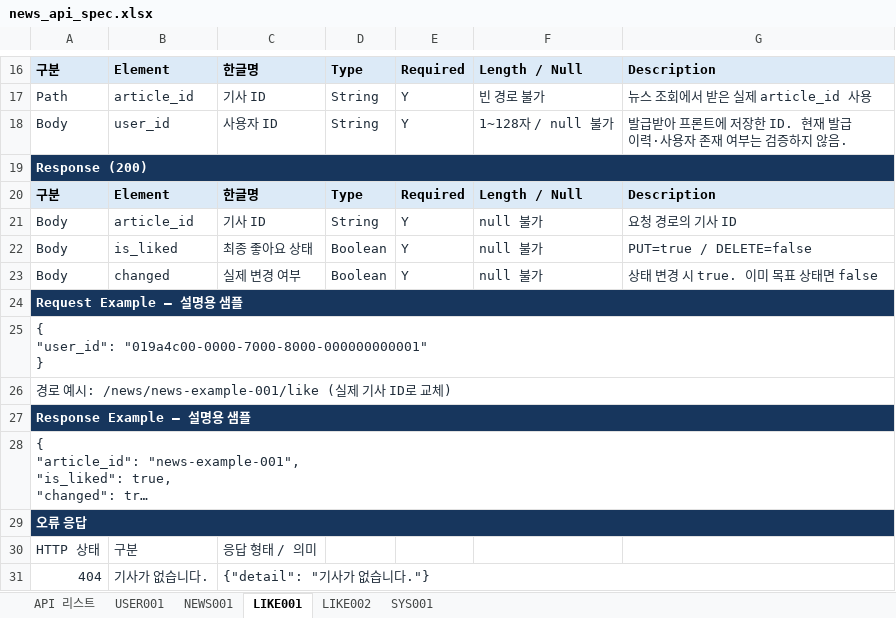
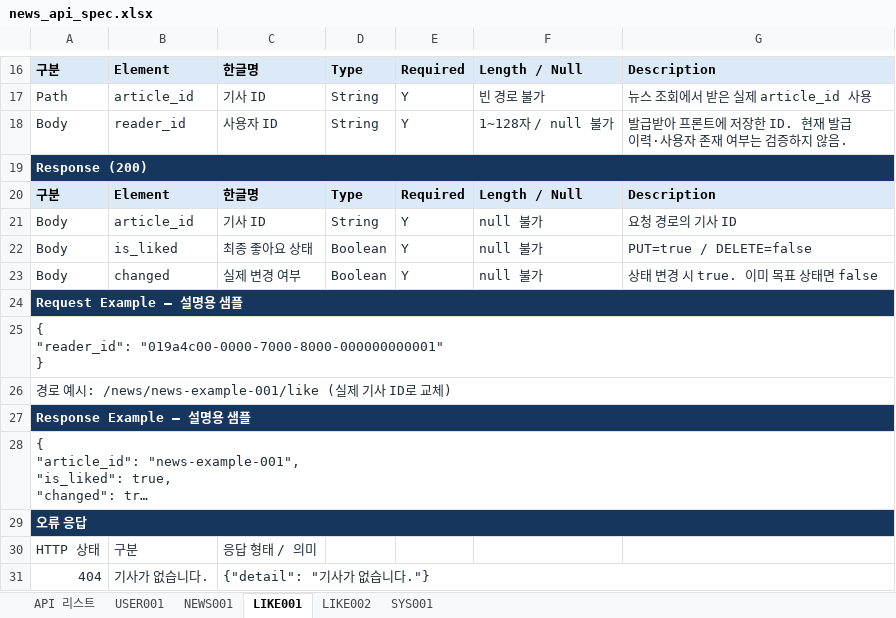
Before and after one commit to asac-news-rec/backend, an Excel workbook: exports/news_api_spec.xlsx, sheet LIKE001, drawn as a sheet; only a part is shown, gaps mark what is left out; long unchanged cells end in …; values as stored, in another font and other column widths than the file's, no borders; ↵ is a line break in a cell; the diff names each change by its address in the sheet, - before the commit and + after, or states it on an @@ line.

Commit message:
refactor:user_id를 reader_id로 변경

```diff
--- a/exports/news_api_spec.xlsx (sheet LIKE001)
+++ b/exports/news_api_spec.xlsx (sheet LIKE001)
-B18: user_id
+B18: reader_id
-A25: { ↵ "user_id": "019a4c00-0000-7000-8000-000000000001" ↵ }
+A25: { ↵ "reader_id": "019a4c00-0000-7000-8000-000000000001" ↵ }
```
Also changed, not shown: sheet NEWS001, sheet USER001, sheet LIKE002, sheet API 리스트, 12 other files.
